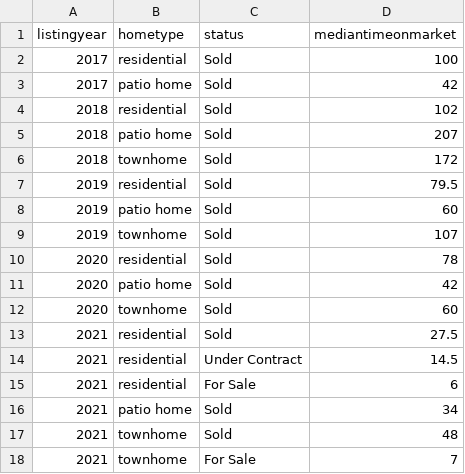
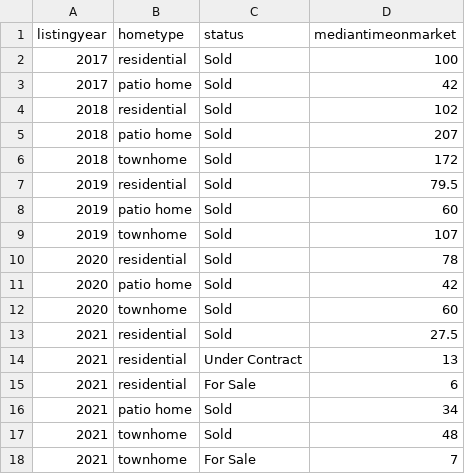
Before and after one commit to robhanssen/glenlake-homesales-old, a CSV file: data/median-time-on-market.csv, drawn as a sheet.

```diff
--- a/data/median-time-on-market.csv
+++ b/data/median-time-on-market.csv
@@ -13,3 +13,3 @@ listingyear,hometype,status,mediantimeonmarket
 2021,residential,Sold,27.5
-2021,residential,Under Contract,14.5
+2021,residential,Under Contract,13
 2021,residential,For Sale,6
```
Also changed, not shown: data/homesales_processeddata.csv, data/listing-overview-by-year.csv, 16 other files.
